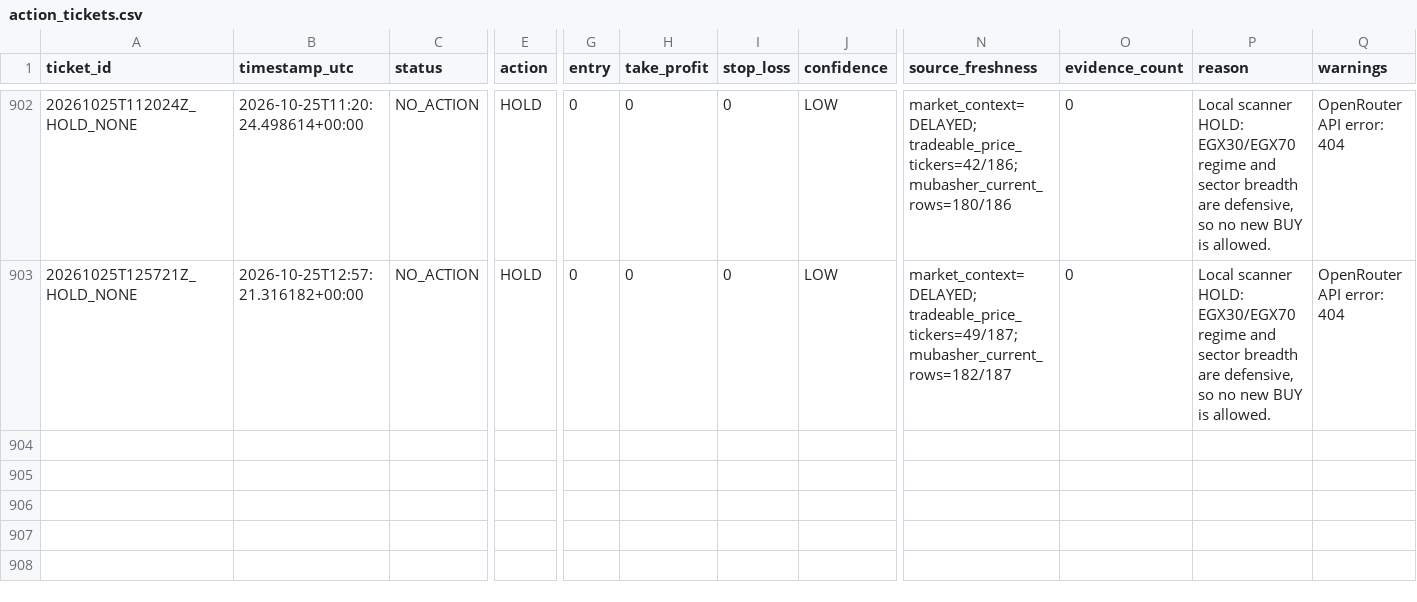
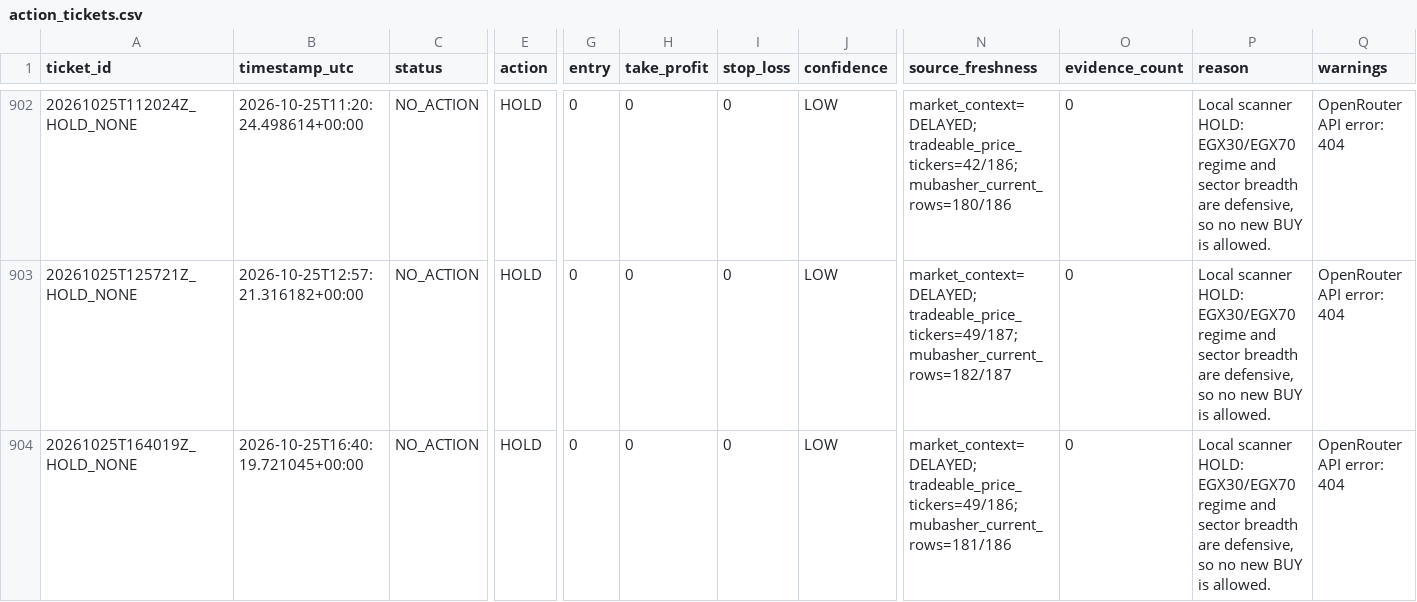
Before and after one commit to Philopater-Ayman/egx-telegram-scanner, a CSV file: action_tickets.csv, drawn as a sheet; only a part is shown, gaps mark what is left out; rows hold the shown columns only; the diff names each change by its address in the sheet, - before the commit and + after, or states it on an @@ line.

```diff
--- a/action_tickets.csv
+++ b/action_tickets.csv
+row 904: 20261025T164019Z_HOLD_NONE | 2026-10-25T16:40:19.721045+00:00 | NO_ACTION | HOLD | 0 | 0 | 0 | LOW | market_context=DELAYED; tradeable_price_tickers=49/186; mubasher_current_rows=181/186 | 0 | Local scanner HOLD: EGX30/EGX70 regime and sector breadth are defensive, so no new BUY is allowed. | OpenRouter API error: 404
```
Also changed, not shown: data_quality.csv, market_prices.csv, 8 other files.
